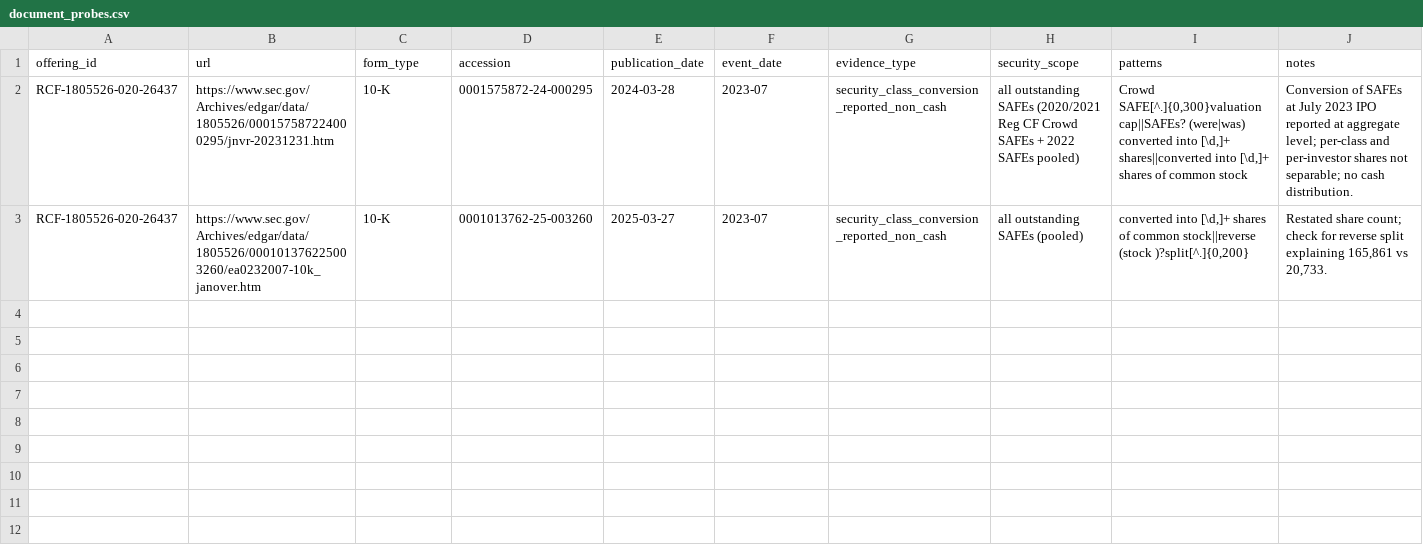
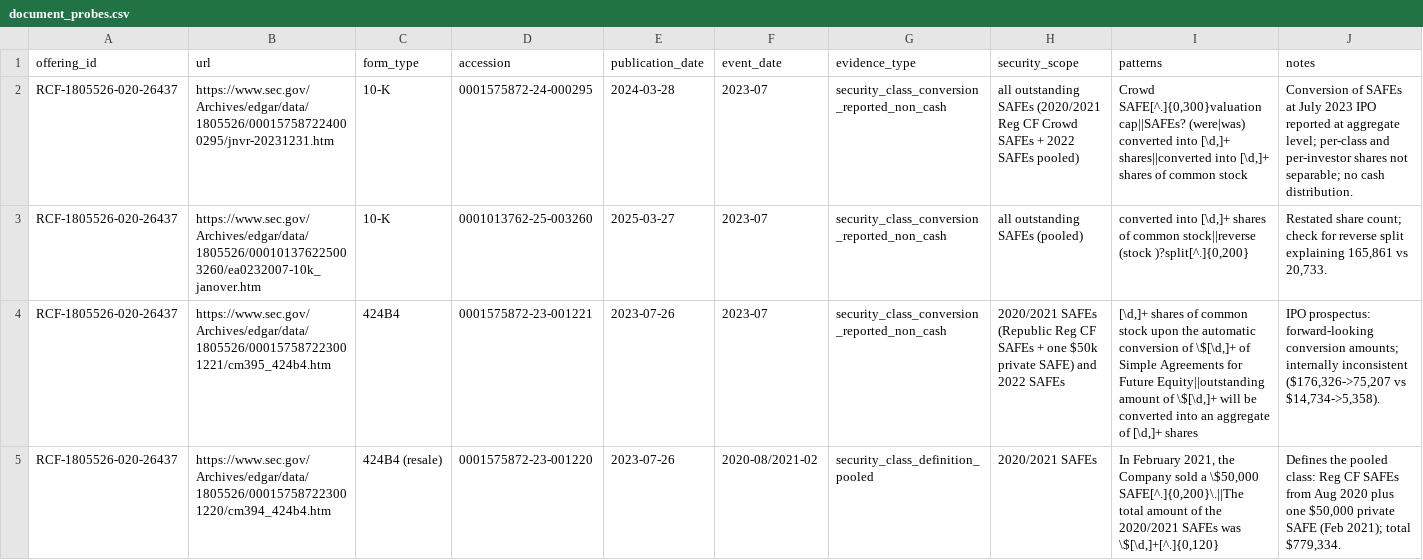
Before and after one commit to realizeit7/DunklikeVC, a CSV file: personal_vc_research/data/manual/document_probes.csv, drawn as a sheet; the diff names each change by its address in the sheet, - before the commit and + after, or states it on an @@ line.

```diff
--- a/personal_vc_research/data/manual/document_probes.csv
+++ b/personal_vc_research/data/manual/document_probes.csv
+row 4: RCF-1805526-020-26437 | https://www.sec.gov/Archives/edgar/data/1805526/000157587223001221/cm395_424b4.htm | 424B4 | 0001575872-23-001221 | 2023-07-26 | 2023-07 | security_class_conversion_reported_non_cash | 2020/2021 SAFEs (Republic Reg CF SAFEs + one $50k private SAFE) and 2022 SAFEs | [\d,]+ shares of common stock upon the automatic conversion of \$[\d,]+ of Simple Agreements for Future Equity||outstanding amount of \$[\d,]+ will be converted into an aggregate of [\d,]+ shares | IPO prospectus: forward-looking conversion amounts; internally inconsistent ($176,326->75,207 vs $14,734->5,358).
+row 5: RCF-1805526-020-26437 | https://www.sec.gov/Archives/edgar/data/1805526/000157587223001220/cm394_424b4.htm | 424B4 (resale) | 0001575872-23-001220 | 2023-07-26 | 2020-08/2021-02 | security_class_definition_pooled | 2020/2021 SAFEs | In February 2021, the Company sold a \$50,000 SAFE[^.]{0,200}\.||The total amount of the 2020/2021 SAFEs was \$[\d,]+[^.]{0,120} | Defines the pooled class: Reg CF SAFEs from Aug 2020 plus one $50,000 private SAFE (Feb 2021); total $779,334.
```
Also changed, not shown: personal_vc_research/data/manual/pilot_manual_facts.csv, personal_vc_research/data/tables/facts_pilot.csv, 33 other files.
